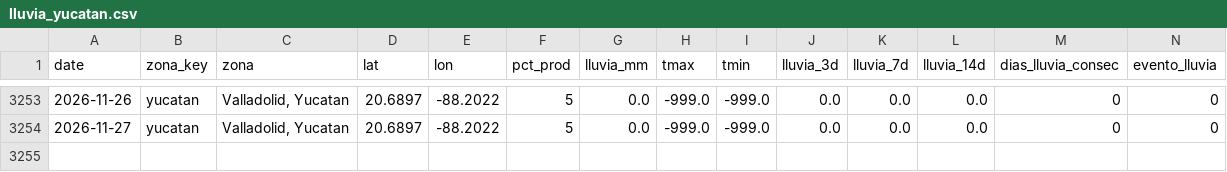
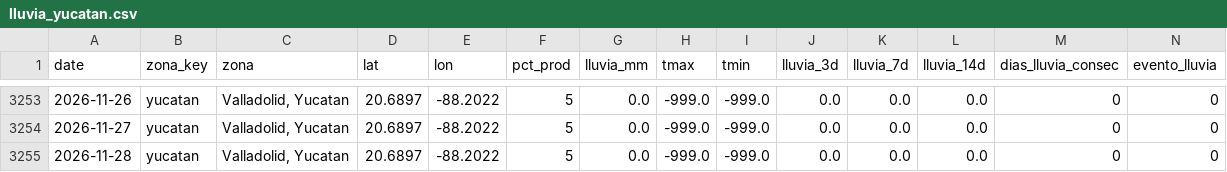
Before and after one commit to savic14/lime_intel, a CSV file: data/processed/lluvia_yucatan.csv, drawn as a sheet; only a part is shown, gaps mark what is left out.

```diff
--- a/data/processed/lluvia_yucatan.csv
+++ b/data/processed/lluvia_yucatan.csv
@@ -3254 +3254,2 @@ date,zona_key,zona,lat,lon,pct_prod,lluvia_mm,tmax,tmin,lluvia_3d,lluvia_7d,lluv
 2026-11-27,yucatan,"Valladolid, Yucatan",20.6897,-88.2022,5,0.0,-999.0,-999.0,0.0,0.0,0.0,0,0
+2026-11-28,yucatan,"Valladolid, Yucatan",20.6897,-88.2022,5,0.0,-999.0,-999.0,0.0,0.0,0.0,0,0
```
Also changed, not shown: data/processed/lluvia_mtt.csv, data/processed/lluvia_slp.csv, 7 other files.
